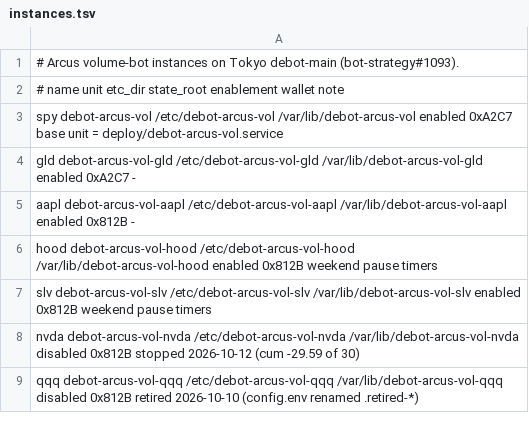
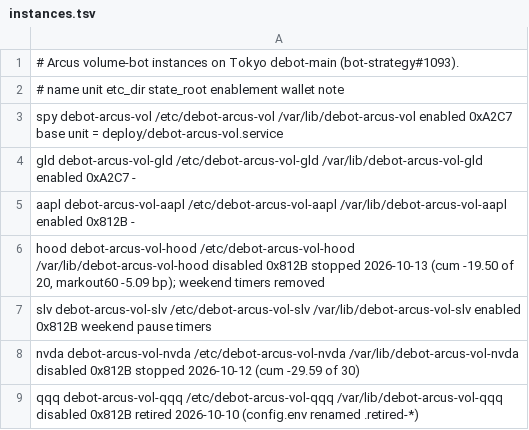
Before and after one commit to shigeo-nakamura/pairtrade, a TSV file: deploy/arcus_vol/instances.tsv, drawn as a sheet.

Commit message:
arcus-vol: weekday evening blackout + retire HOOD (bot-strategy#1093) (#397)
Mon-Thu 19:55/20:05 New York blackout around the overnight-session start (Friday excluded: SLV weekend pause); HOOD disabled in instances.tsv and its weekend units removed. Host already matches (--verify OK).

```diff
--- a/deploy/arcus_vol/instances.tsv
+++ b/deploy/arcus_vol/instances.tsv
@@ -5,3 +5,3 @@ gld     debot-arcus-vol-gld   /etc/debot-arcus-vol-gld   /var/lib/debot-arcus-vo
 aapl    debot-arcus-vol-aapl  /etc/debot-arcus-vol-aapl  /var/lib/debot-arcus-vol-aapl  enabled  0x812B  -
-hood    debot-arcus-vol-hood  /etc/debot-arcus-vol-hood  /var/lib/debot-arcus-vol-hood  enabled  0x812B  weekend pause timers
+hood    debot-arcus-vol-hood  /etc/debot-arcus-vol-hood  /var/lib/debot-arcus-vol-hood  disabled 0x812B  stopped 2026-10-13 (cum -19.50 of 20, markout60 -5.09 bp); weekend timers removed
 slv     debot-arcus-vol-slv   /etc/debot-arcus-vol-slv   /var/lib/debot-arcus-vol-slv   enabled  0x812B  weekend pause timers
```
Also changed, not shown: 10 other files.
